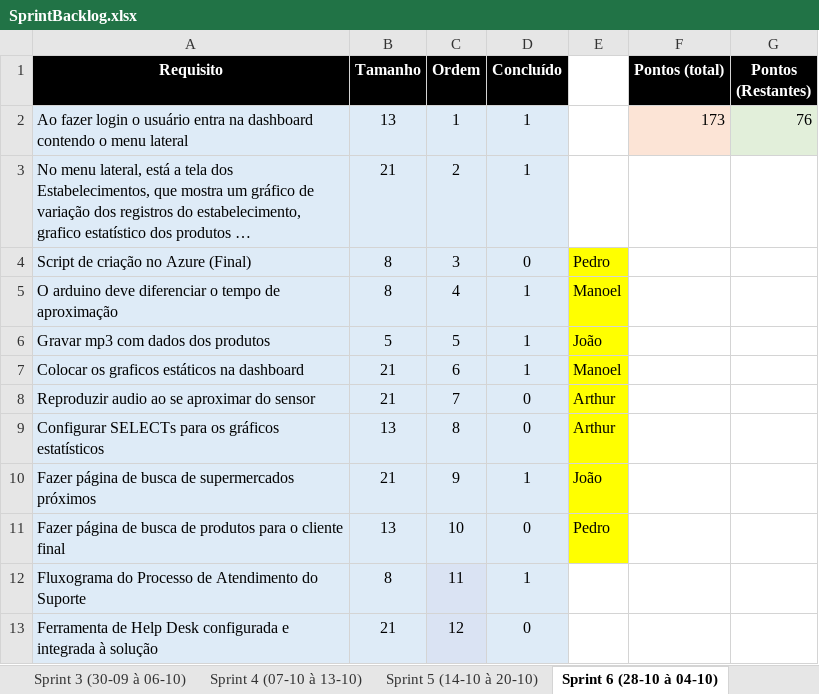
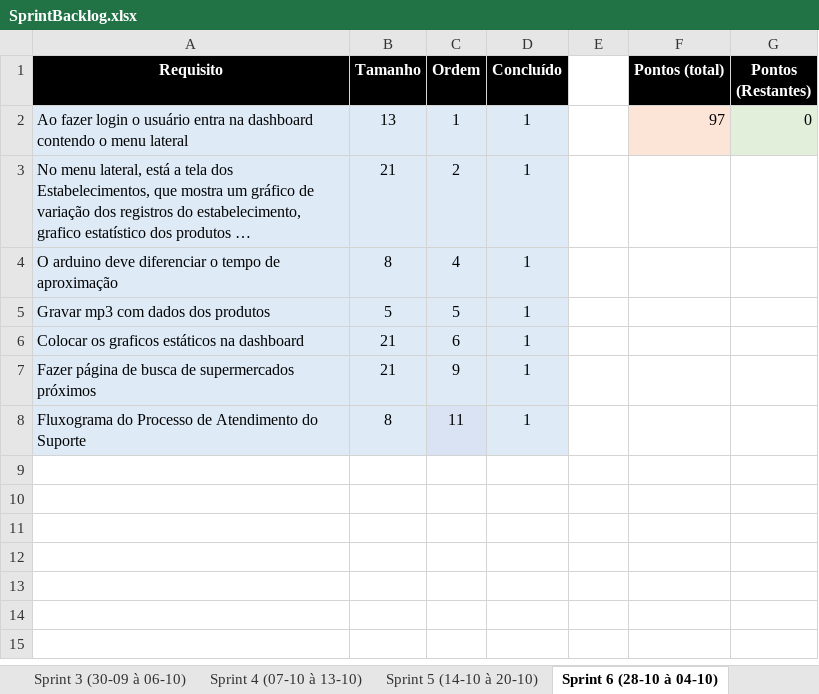
Before and after one commit to BandTec/blind-market, an Excel workbook: Documentação/SprintBacklog.xlsx, sheet Sprint 6 (28-10 à 04-10), drawn as a sheet; long unchanged cells end in …; values as stored, in another font and other column widths than the file's, no borders; removed rows and columns are numbered as before the commit, all else as after; the diff names each change by its address in the sheet, - before the commit and + after, or states it on an @@ line.

Commit message:
Atualizando sprint backlog

```diff
--- a/Documentação/SprintBacklog.xlsx (sheet Sprint 6 (28-10 à 04-10))
+++ b/Documentação/SprintBacklog.xlsx (sheet Sprint 6 (28-10 à 04-10))
-F2 (Pontos (total)): 173
+F2 (Pontos (total)): 97
-G2 (Pontos (Restantes)): 76
+G2 (Pontos (Restantes)): 0
-row 4: Script de criação no Azure (Final) | 8 | 3 | 0 | Pedro
-E4: Manoel
+E4: (empty)
-E4:E6 fill: #FFFF00
+E4:E6 fill: none
-E5: João
+E5: (empty)
-E6: Manoel
+E6: (empty)
-row 8: Reproduzir audio ao se aproximar do sensor | 21 | 7 | 0 | Arthur
-row 9: Configurar SELECTs para os gráficos estatísticos | 13 | 8 | 0 | Arthur
-E7: João
+E7: (empty)
-E7 fill: #FFFF00
+E7 fill: none
-row 11: Fazer página de busca de produtos para o cliente final | 13 | 10 | 0 | Pedro
-row 13: Ferramenta de Help Desk configurada e integrada à solução | 21 | 12 | 0
```
Also changed, not shown: sheet Sprint 7 (04-10 à 11-10), other sheet tabs.
